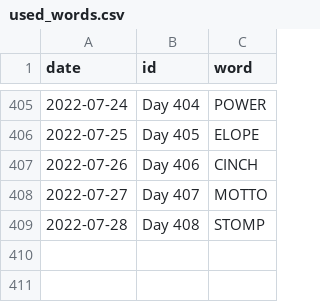
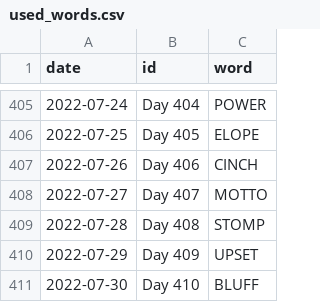
Before and after one commit to JacobLeeBrown/HackerRanks_Python, a CSV file: hackerranks/wordle/used_words.csv, drawn as a sheet; only a part is shown, gaps mark what is left out.

Commit message:
Multiple Wordles

```diff
--- a/hackerranks/wordle/used_words.csv
+++ b/hackerranks/wordle/used_words.csv
@@ -409 +409,3 @@ date,id,word
 2022-07-28,Day 408,STOMP
+2022-07-29,Day 409,UPSET
+2022-07-30,Day 410,BLUFF
```
Also changed, not shown: 2 other files.
